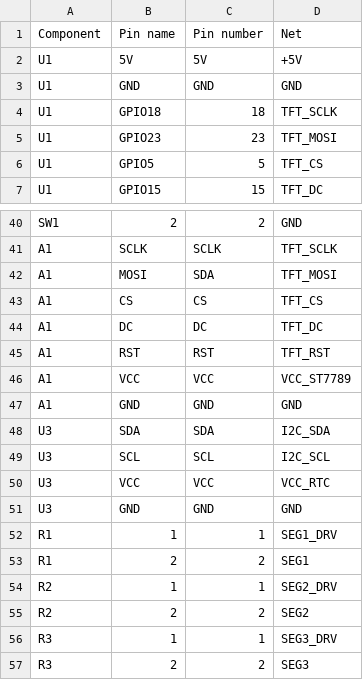
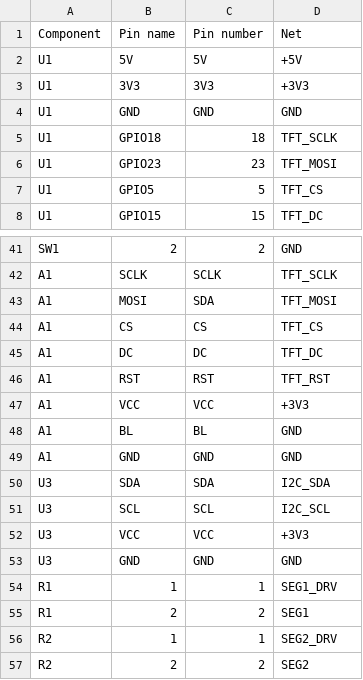
Before and after one commit to Interregional-cartographic-yacluster/clock, a CSV file: hardware/connections.csv, drawn as a sheet; only a part is shown, gaps mark what is left out; the shorter side is filled out with more unchanged rows.

```diff
--- a/hardware/connections.csv
+++ b/hardware/connections.csv
@@ -2,2 +2,3 @@
 U1;5V;5V;+5V
+U1;3V3;3V3;+3V3
 U1;GND;GND;GND
@@ -45,3 +46,4 @@ A1;DC;DC;TFT_DC
 A1;RST;RST;TFT_RST
-A1;VCC;VCC;VCC_ST7789
+A1;VCC;VCC;+3V3
+A1;BL;BL;GND
 A1;GND;GND;GND
@@ -49,3 +51,3 @@ U3;SDA;SDA;I2C_SDA
 U3;SCL;SCL;I2C_SCL
-U3;VCC;VCC;VCC_RTC
+U3;VCC;VCC;+3V3
 U3;GND;GND;GND
```
Also changed, not shown: 8 other files.
